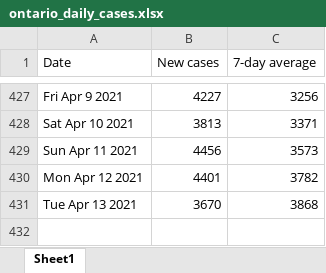
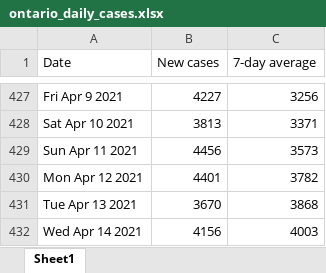
Before and after one commit to NoahCornish/ontarioCOVID-19, an Excel workbook: ontario_daily_cases.xlsx, sheet Sheet1, drawn as a sheet; only a part is shown, gaps mark what is left out; values as stored, in another font and other column widths than the file's, no borders; the diff names each change by its address in the sheet, - before the commit and + after, or states it on an @@ line.

```diff
--- a/ontario_daily_cases.xlsx (sheet Sheet1)
+++ b/ontario_daily_cases.xlsx (sheet Sheet1)
+row 432: Wed Apr 14 2021 | 4156 | 4003
```
Also changed, not shown: ontario_daily_doses.xlsx, 1 other file.
